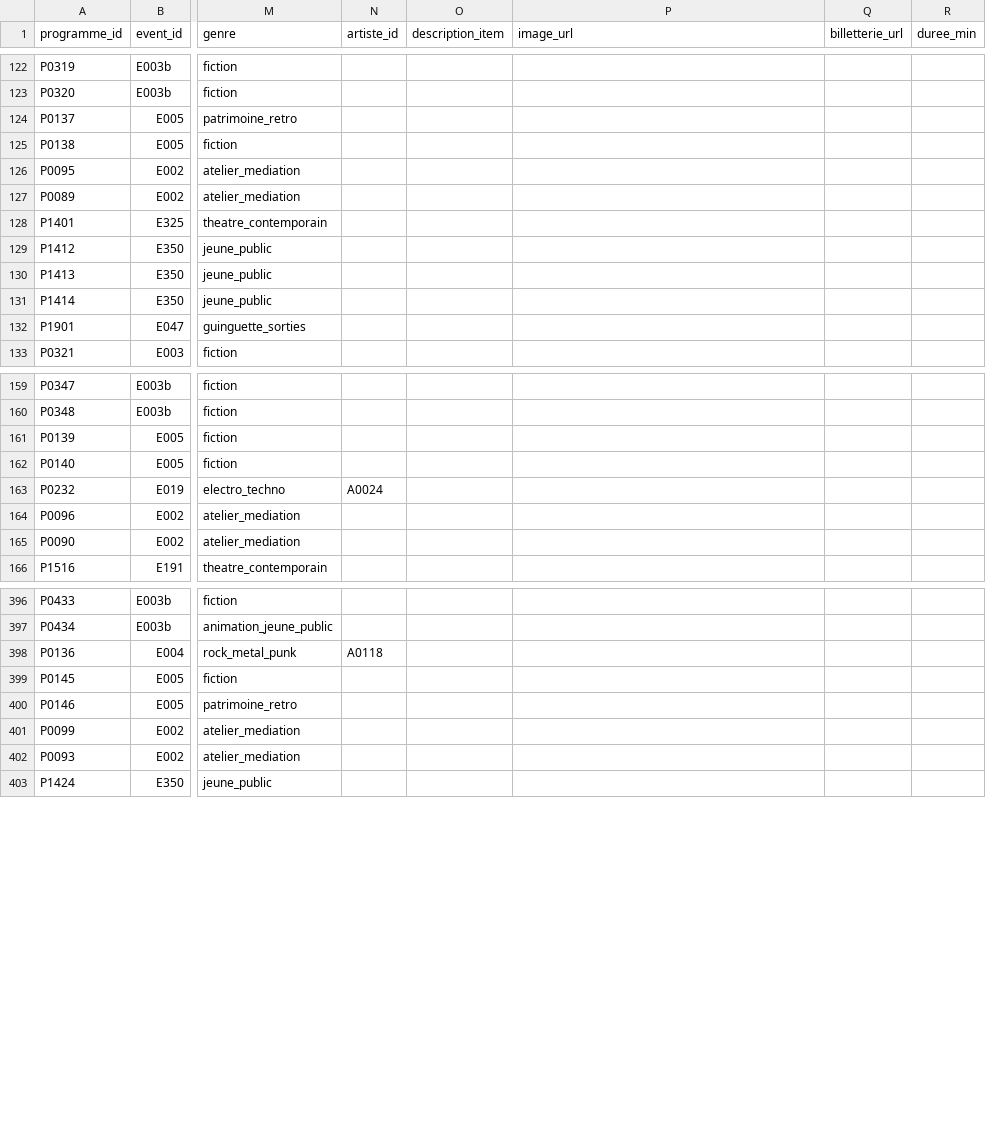
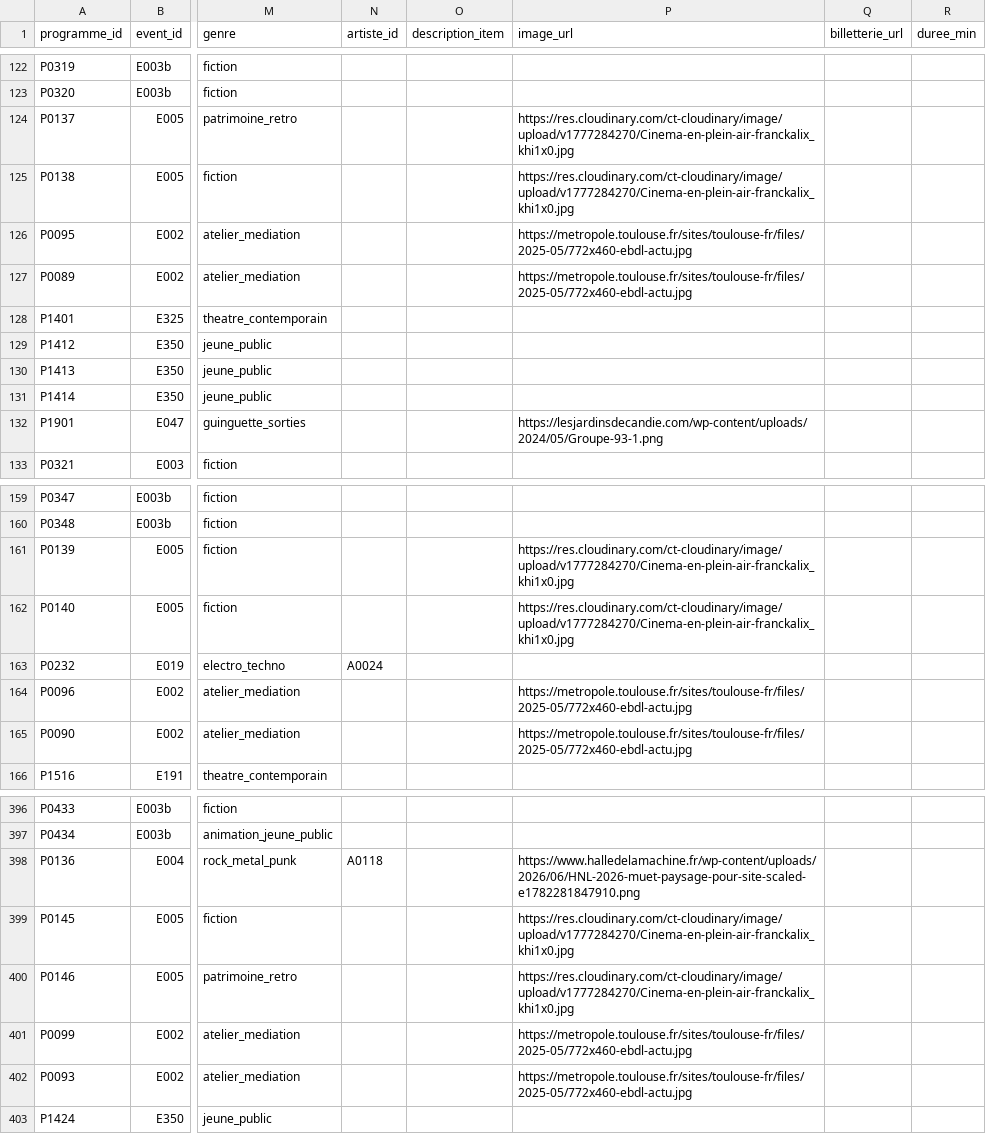
Before and after one commit to edosdat/CultureConnect, a CSV file: data/programme.csv, drawn as a sheet; only a part is shown, gaps mark what is left out; the diff covers the shown part only; the diff names each change by its address in the sheet, - before the commit and + after, or states it on an @@ line.

Commit message:
data: merge batch1 event images (fill-empty-only) + cascade programme

```diff
--- a/data/programme.csv
+++ b/data/programme.csv
-P124:P125 (image_url): (empty)
+P124:P125 (image_url): https://res.cloudinary.com/ct-cloudinary/image/upload/v1777284270/Cinema-en-plein-air-franckalix_khi1x0.jpg
-P126:P127 (image_url): (empty)
+P126:P127 (image_url): https://metropole.toulouse.fr/sites/toulouse-fr/files/2025-05/772x460-ebdl-actu.jpg
-P132 (image_url): (empty)
+P132 (image_url): https://lesjardinsdecandie.com/wp-content/uploads/2024/05/Groupe-93-1.png
-P161:P162 (image_url): (empty)
+P161:P162 (image_url): https://res.cloudinary.com/ct-cloudinary/image/upload/v1777284270/Cinema-en-plein-air-franckalix_khi1x0.jpg
-P164:P165 (image_url): (empty)
+P164:P165 (image_url): https://metropole.toulouse.fr/sites/toulouse-fr/files/2025-05/772x460-ebdl-actu.jpg
-P398 (image_url): (empty)
+P398 (image_url): https://www.halledelamachine.fr/wp-content/uploads/2026/06/HNL-2026-muet-paysage-pour-site-scaled-e1782281847910.png
-P399:P400 (image_url): (empty)
+P399:P400 (image_url): https://res.cloudinary.com/ct-cloudinary/image/upload/v1777284270/Cinema-en-plein-air-franckalix_khi1x0.jpg
-P401:P402 (image_url): (empty)
+P401:P402 (image_url): https://metropole.toulouse.fr/sites/toulouse-fr/files/2025-05/772x460-ebdl-actu.jpg
```
Also changed, not shown: 43 edited cells elsewhere in this file, data/evenements.csv, 1 other file.
